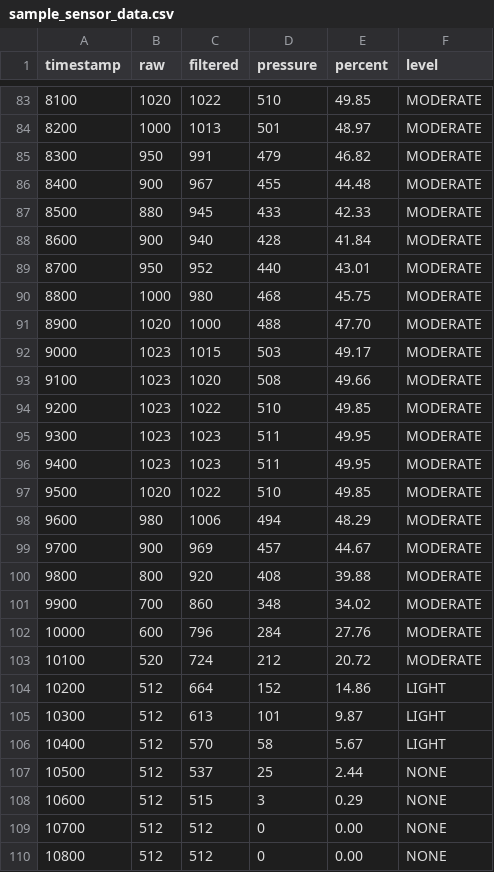
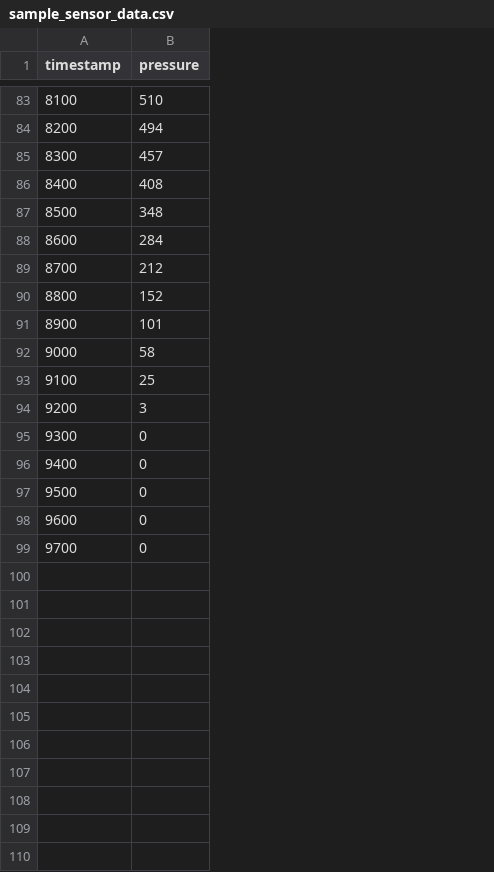
Before and after one commit to nishantkapps/feedback, a CSV file: data/sample_sensor_data.csv, drawn as a sheet; only a part is shown, gaps mark what is left out; removed rows and columns are numbered as before the commit, all else as after; the diff covers the shown part only; the diff names each change by its address in the sheet, - before the commit and + after, or states it on an @@ line.

```diff
--- a/data/sample_sensor_data.csv
+++ b/data/sample_sensor_data.csv
-column B (raw), rows 83-99: 1020 | 1000 | 950 | 900 | 880 | 900 | 950 | 1000 | 1020 | 1023 | 1023 | 1023 | 1023 | 1023 | 1020 | 980 | 900
-column C (filtered), rows 83-99: 1022 | 1013 | 991 | 967 | 945 | 940 | 952 | 980 | 1000 | 1015 | 1020 | 1022 | 1023 | 1023 | 1022 | 1006 | 969
-column E (percent), rows 83-99: 49.85 | 48.97 | 46.82 | 44.48 | 42.33 | 41.84 | 43.01 | 45.75 | 47.70 | 49.17 | 49.66 | 49.85 | 49.95 | 49.95 | 49.85 | 48.29 | 44.67
-column F (level), rows 83-99: all MODERATE
-B84 (pressure): 501
+B84 (pressure): 494
-B85 (pressure): 479
+B85 (pressure): 457
-B86 (pressure): 455
+B86 (pressure): 408
-B87 (pressure): 433
+B87 (pressure): 348
-B88 (pressure): 428
+B88 (pressure): 284
-B89 (pressure): 440
+B89 (pressure): 212
-B90 (pressure): 468
+B90 (pressure): 152
-B91 (pressure): 488
+B91 (pressure): 101
-B92 (pressure): 503
+B92 (pressure): 58
-B93 (pressure): 508
+B93 (pressure): 25
-B94 (pressure): 510
+B94 (pressure): 3
-B95:B96 (pressure): 511
+B95:B96 (pressure): 0
-B97 (pressure): 510
+B97 (pressure): 0
-B98 (pressure): 494
+B98 (pressure): 0
-B99 (pressure): 457
+B99 (pressure): 0
-row 100: 9800 | 800 | 920 | 408 | 39.88 | MODERATE
-row 101: 9900 | 700 | 860 | 348 | 34.02 | MODERATE
-row 102: 10000 | 600 | 796 | 284 | 27.76 | MODERATE
-row 103: 10100 | 520 | 724 | 212 | 20.72 | MODERATE
-row 104: 10200 | 512 | 664 | 152 | 14.86 | LIGHT
-row 105: 10300 | 512 | 613 | 101 | 9.87 | LIGHT
-row 106: 10400 | 512 | 570 | 58 | 5.67 | LIGHT
-row 107: 10500 | 512 | 537 | 25 | 2.44 | NONE
-row 108: 10600 | 512 | 515 | 3 | 0.29 | NONE
-row 109: 10700 | 512 | 512 | 0 | 0.00 | NONE
-row 110: 10800 | 512 | 512 | 0 | 0.00 | NONE
```
Also changed, not shown: 2 removed rows and 80 edited cells elsewhere in this file, 18 other files.
